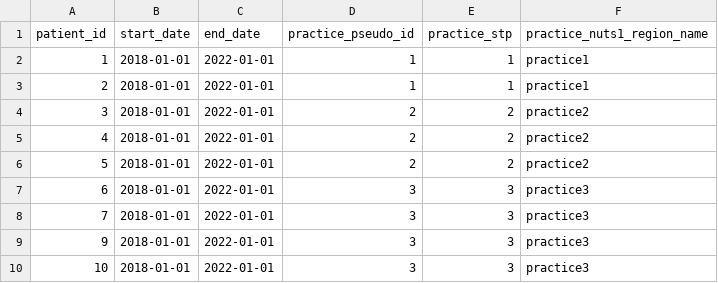
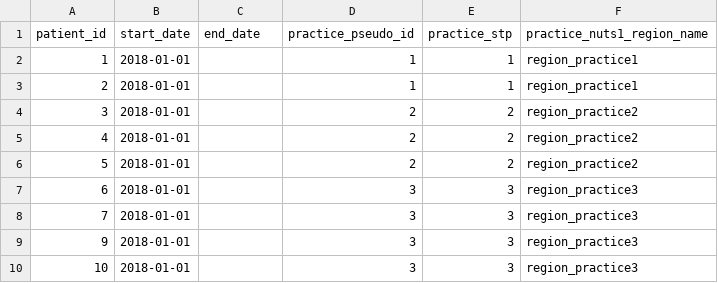
Before and after one commit to sebbacon/cis-pop-validation-ehrql-demo, a CSV file: dummy_data/practice_registrations.csv, drawn as a sheet.

Commit message:
Add msoa and region to dataset definition

```diff
--- a/dummy_data/practice_registrations.csv
+++ b/dummy_data/practice_registrations.csv
@@ -1,10 +1,10 @@
 patient_id,start_date,end_date,practice_pseudo_id,practice_stp,practice_nuts1_region_name
-1,2018-01-01,2022-01-01,1,1,practice1
-2,2018-01-01,2022-01-01,1,1,practice1
-3,2018-01-01,2022-01-01,2,2,practice2
-4,2018-01-01,2022-01-01,2,2,practice2
-5,2018-01-01,2022-01-01,2,2,practice2
-6,2018-01-01,2022-01-01,3,3,practice3
-7,2018-01-01,2022-01-01,3,3,practice3
-9,2018-01-01,2022-01-01,3,3,practice3
-10,2018-01-01,2022-01-01,3,3,practice3
+1,2018-01-01,,1,1,region_practice1
+2,2018-01-01,,1,1,region_practice1
+3,2018-01-01,,2,2,region_practice2
+4,2018-01-01,,2,2,region_practice2
+5,2018-01-01,,2,2,region_practice2
+6,2018-01-01,,3,3,region_practice3
+7,2018-01-01,,3,3,region_practice3
+9,2018-01-01,,3,3,region_practice3
+10,2018-01-01,,3,3,region_practice3
```
Also changed, not shown: 2 other files.
